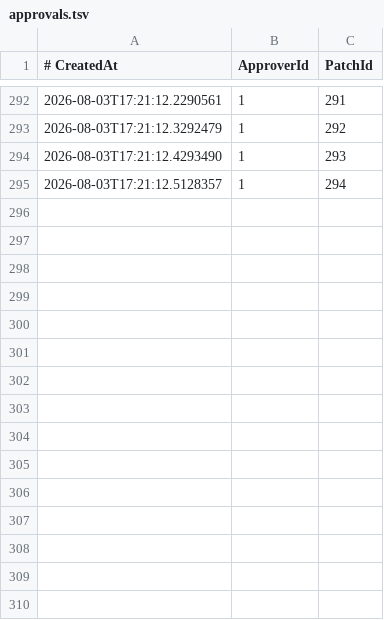
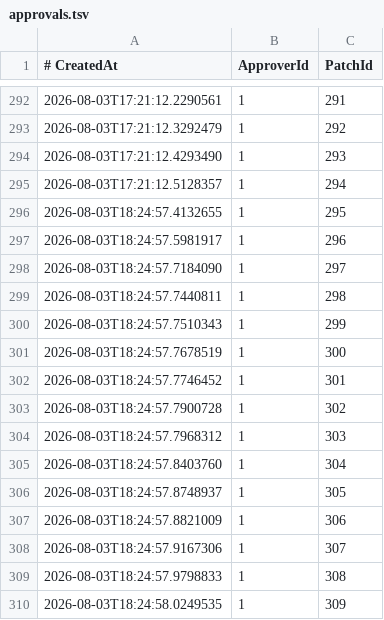
Before and after one commit to Jitendex/jitendex-data, a TSV file: jmdict/patches/approvals.tsv, drawn as a sheet; only a part is shown, gaps mark what is left out.

Commit message:
Add rebased patches and approvals

```diff
--- a/jmdict/patches/approvals.tsv
+++ b/jmdict/patches/approvals.tsv
@@ -295 +295,16 @@
 2026-08-03T17:21:12.5128357	1	294
+2026-08-03T18:24:57.4132655	1	295
+2026-08-03T18:24:57.5981917	1	296
+2026-08-03T18:24:57.7184090	1	297
+2026-08-03T18:24:57.7440811	1	298
+2026-08-03T18:24:57.7510343	1	299
+2026-08-03T18:24:57.7678519	1	300
+2026-08-03T18:24:57.7746452	1	301
+2026-08-03T18:24:57.7900728	1	302
+2026-08-03T18:24:57.7968312	1	303
+2026-08-03T18:24:57.8403760	1	304
+2026-08-03T18:24:57.8748937	1	305
+2026-08-03T18:24:57.8821009	1	306
+2026-08-03T18:24:57.9167306	1	307
+2026-08-03T18:24:57.9798833	1	308
+2026-08-03T18:24:58.0249535	1	309
```
Also changed, not shown: 16 other files.
